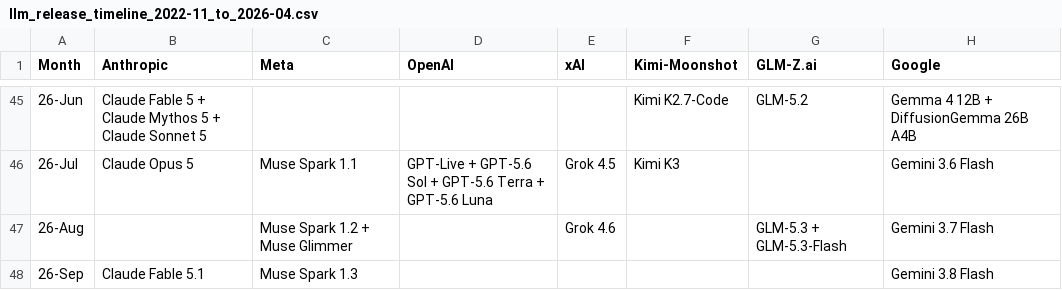
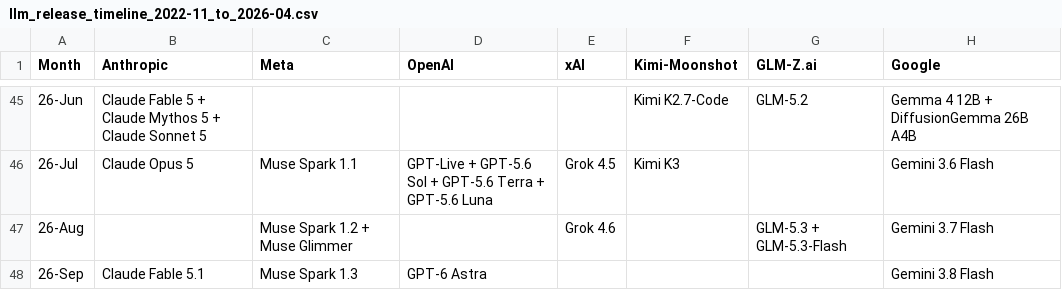
Before and after one commit to Physics-Lee/Monthly_Table_of_LLM_Releasing, a CSV file: llm_release_timeline_2022-11_to_2026-04.csv, drawn as a sheet; only a part is shown, gaps mark what is left out; the diff names each change by its address in the sheet, - before the commit and + after, or states it on an @@ line.

```diff
--- a/llm_release_timeline_2022-11_to_2026-04.csv
+++ b/llm_release_timeline_2022-11_to_2026-04.csv
-D48 (OpenAI): (empty)
+D48 (OpenAI): GPT-6 Astra
```
Also changed, not shown: 3 other files.
